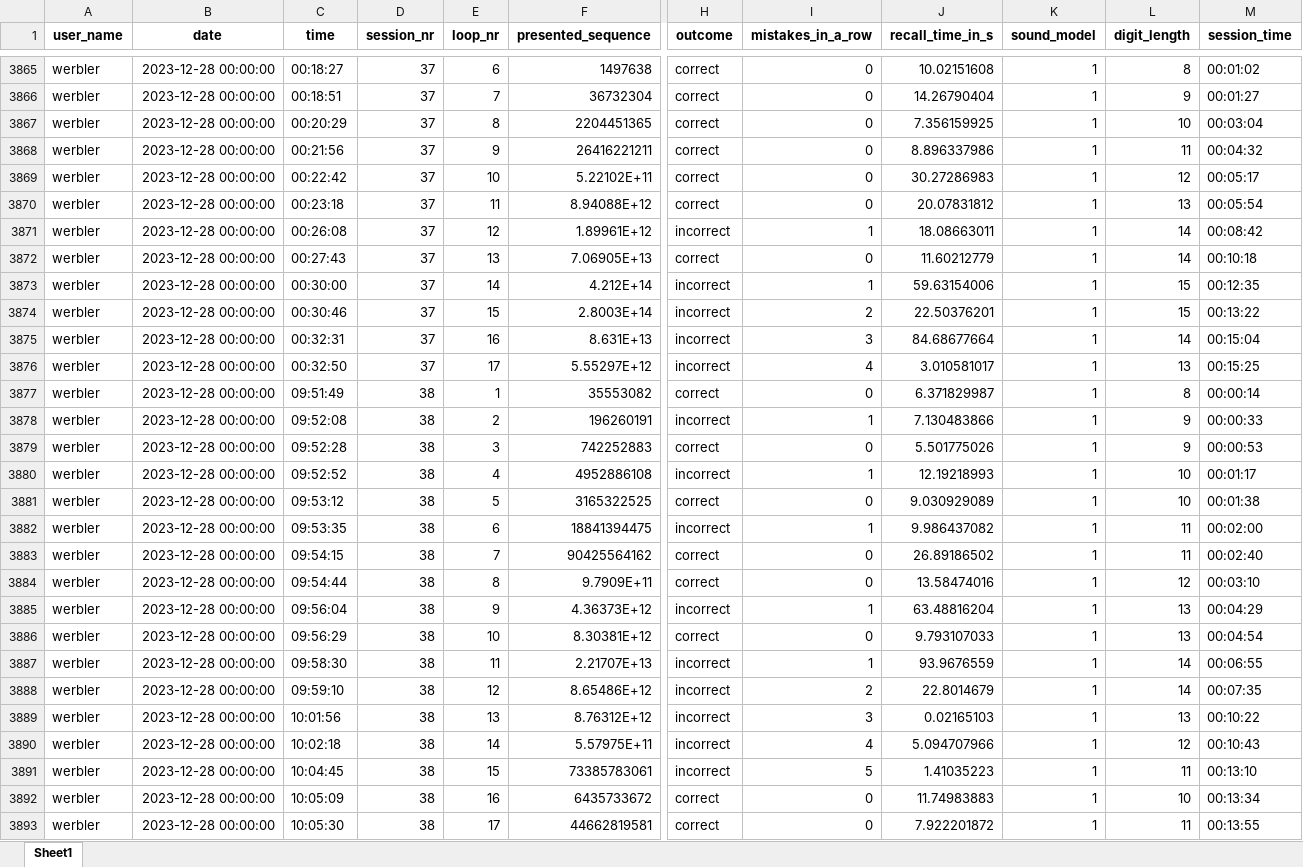
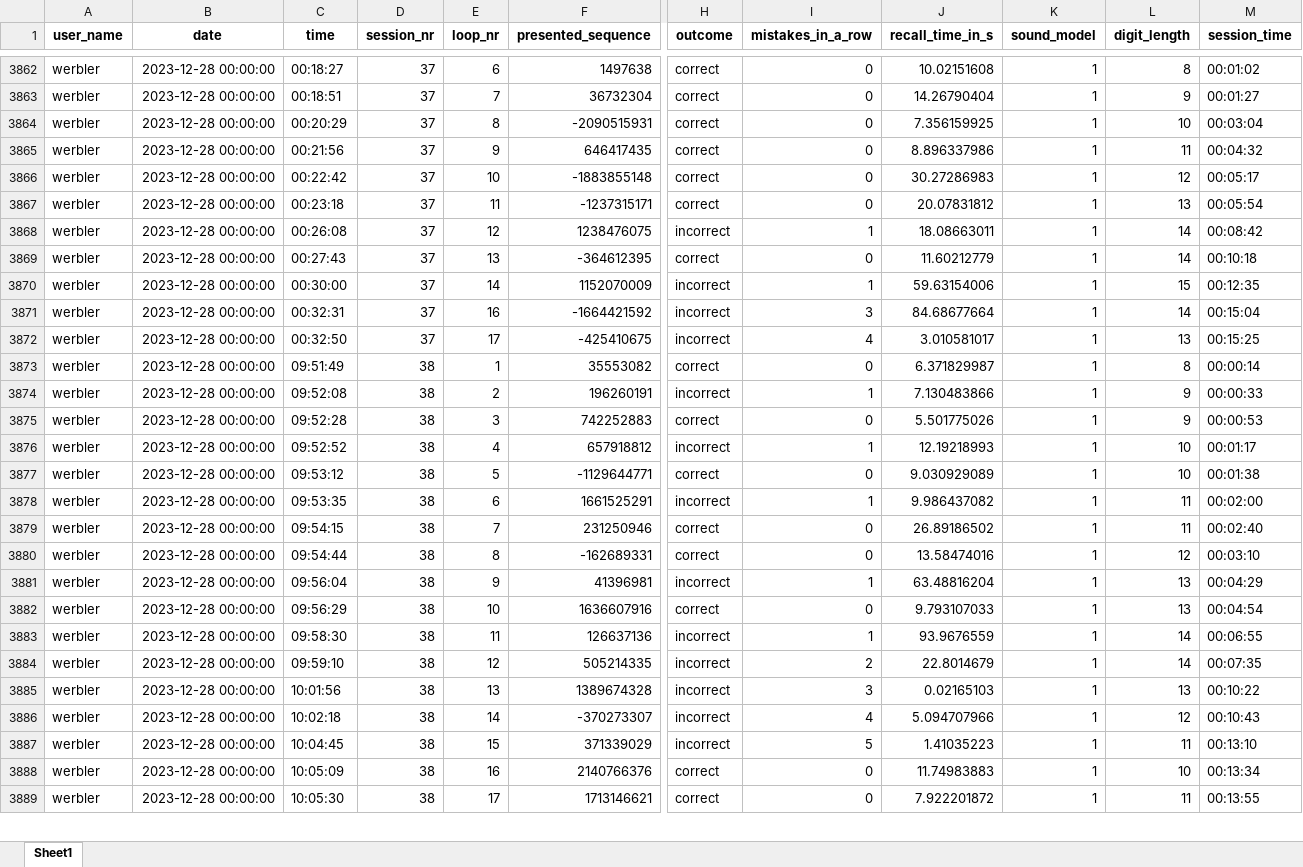
Before and after one commit to Faufreluche/Digit_Span_Trainer, an Excel workbook: Analysis/merged_main.xlsx, sheet Sheet1, drawn as a sheet; only a part is shown, gaps mark what is left out; values as stored, in another font and other column widths than the file's, no borders; removed rows and columns are numbered as before the commit, all else as after; rows hold the shown columns only; the diff covers the shown part only; the diff names each change by its address in the sheet, - before the commit and + after, or states it on an @@ line.

Commit message:
data cleaning

```diff
--- a/Analysis/merged_main.xlsx (sheet Sheet1)
+++ b/Analysis/merged_main.xlsx (sheet Sheet1)
-F3864 (presented_sequence): 2204451365
+F3864 (presented_sequence): -2090515931
-F3865 (presented_sequence): 26416221211
+F3865 (presented_sequence): 646417435
-F3866 (presented_sequence): 5.22102E+11
+F3866 (presented_sequence): -1883855148
-F3867 (presented_sequence): 8.94088E+12
+F3867 (presented_sequence): -1237315171
-F3868 (presented_sequence): 1.89961E+12
+F3868 (presented_sequence): 1238476075
-F3869 (presented_sequence): 7.06905E+13
+F3869 (presented_sequence): -364612395
-F3870 (presented_sequence): 4.212E+14
+F3870 (presented_sequence): 1152070009
-row 3874: werbler | 2023-12-28 00:00:00 | 00:30:46 | 37 | 15 | 2.8003E+14 | incorrect | 2 | 22.50376201 | 1 | 15 | 00:13:22
-F3871 (presented_sequence): 8.631E+13
+F3871 (presented_sequence): -1664421592
-F3872 (presented_sequence): 5.55297E+12
+F3872 (presented_sequence): -425410675
-F3876 (presented_sequence): 4952886108
+F3876 (presented_sequence): 657918812
-F3877 (presented_sequence): 3165322525
+F3877 (presented_sequence): -1129644771
-F3878 (presented_sequence): 18841394475
+F3878 (presented_sequence): 1661525291
-F3879 (presented_sequence): 90425564162
+F3879 (presented_sequence): 231250946
-F3880 (presented_sequence): 9.7909E+11
+F3880 (presented_sequence): -162689331
-F3881 (presented_sequence): 4.36373E+12
+F3881 (presented_sequence): 41396981
-F3882 (presented_sequence): 8.30381E+12
+F3882 (presented_sequence): 1636607916
-F3883 (presented_sequence): 2.21707E+13
+F3883 (presented_sequence): 126637136
-F3884 (presented_sequence): 8.65486E+12
+F3884 (presented_sequence): 505214335
-F3885 (presented_sequence): 8.76312E+12
+F3885 (presented_sequence): 1389674328
-F3886 (presented_sequence): 5.57975E+11
+F3886 (presented_sequence): -370273307
-F3887 (presented_sequence): 73385783061
+F3887 (presented_sequence): 371339029
-F3888 (presented_sequence): 6435733672
+F3888 (presented_sequence): 2140766376
-F3889 (presented_sequence): 44662819581
+F3889 (presented_sequence): 1713146621
```
Also changed, not shown: 6 removed rows and 1284 edited cells elsewhere in this sheet, Analysis/wrangler_digit_span_log.xlsx, 1 other file.
